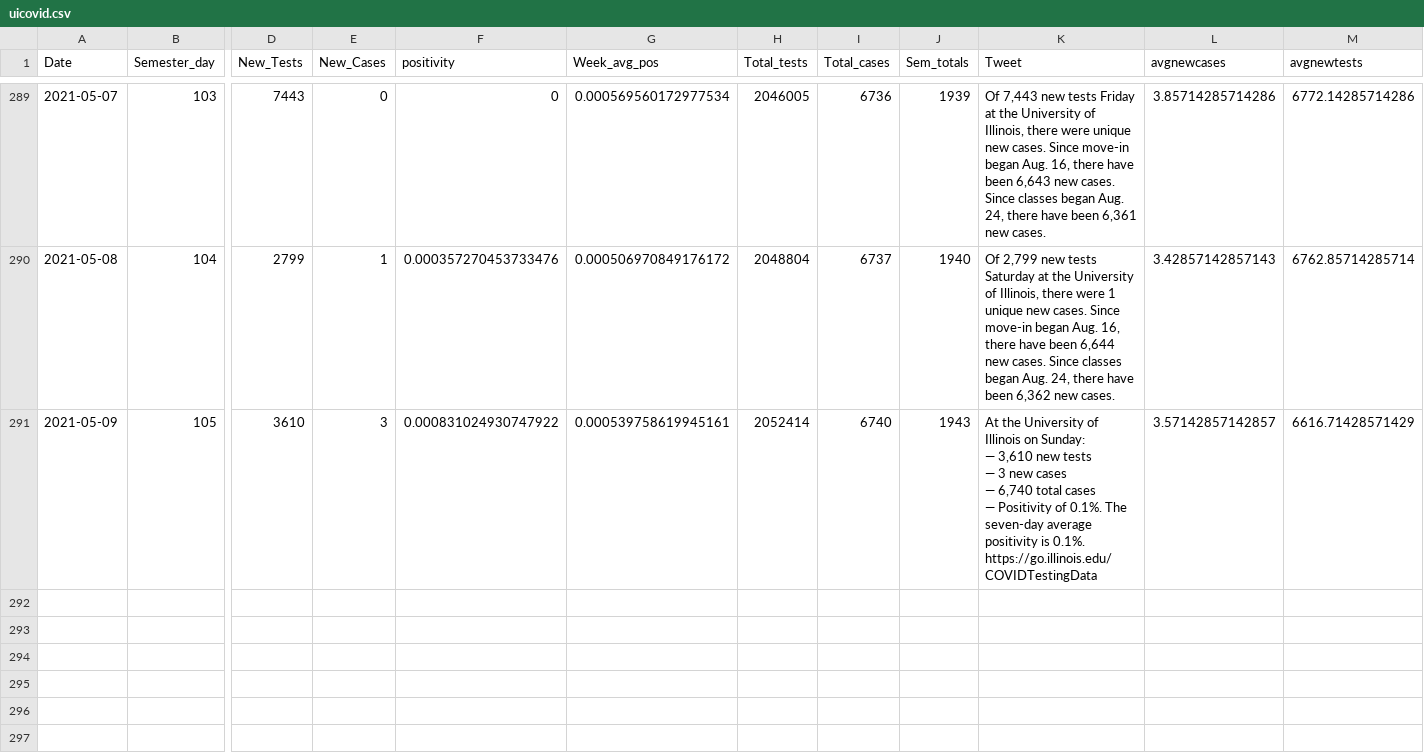
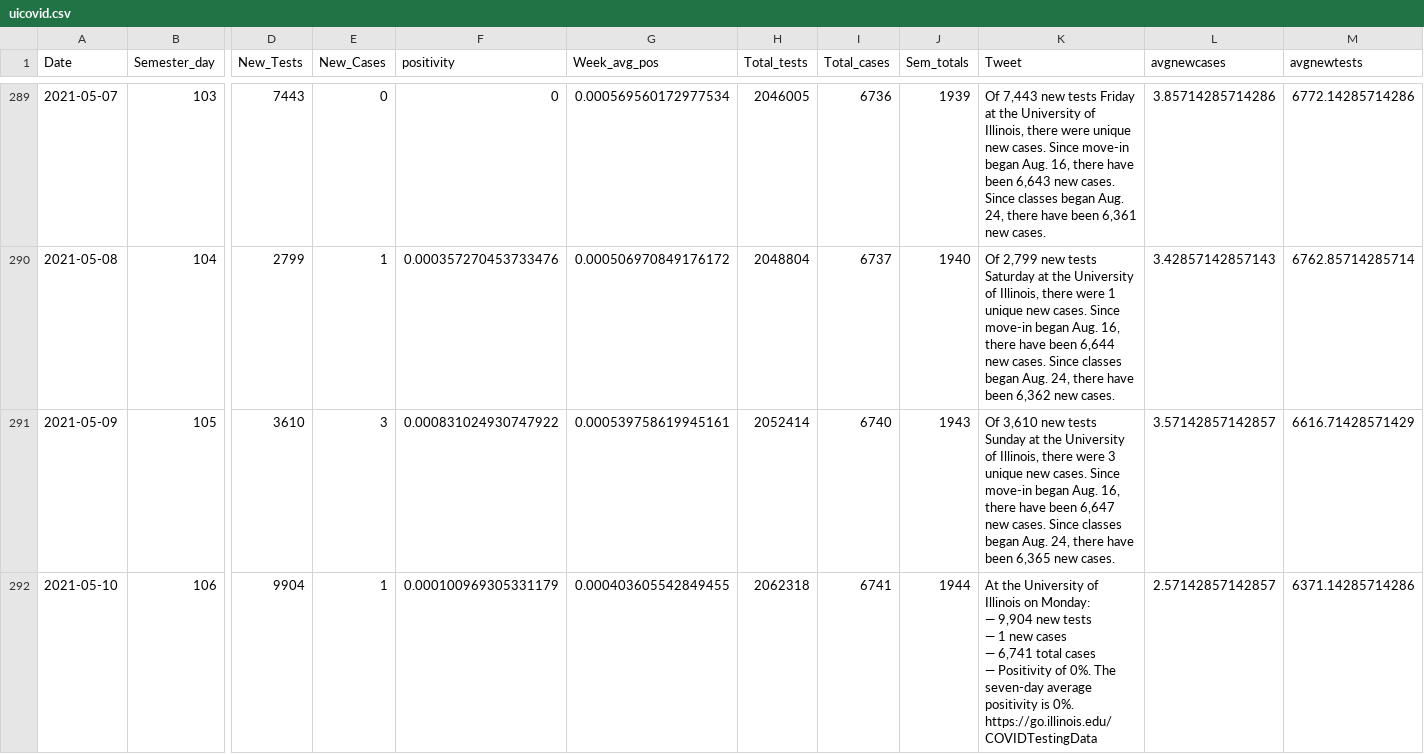
Before and after one commit to bzigterman/CUcovid, a CSV file: data/uicovid.csv, drawn as a sheet; only a part is shown, gaps mark what is left out; rows hold the shown columns only; ↵ is a line break in a cell; the diff names each change by its address in the sheet, - before the commit and + after, or states it on an @@ line.

```diff
--- a/data/uicovid.csv
+++ b/data/uicovid.csv
-K291 (Tweet): At the University of Illinois on Sunday: ↵ — 3,610 new tests ↵ — 3 new cases ↵ — 6,740 total cases ↵ — Positivity of 0.1%. The seven-day average positivity is 0.1%. ↵ https://go.illinois.edu/COVIDTestingData
+K291 (Tweet): Of 3,610 new tests Sunday at the University of Illinois, there were 3 unique new cases. Since move-in began Aug. 16, there have been 6,647 new cases. Since classes began Aug. 24, there have been 6,365 new cases.
+row 292: 2021-05-10 | 106 | 9904 | 1 | 0.000100969305331179 | 0.000403605542849455 | 2062318 | 6741 | 1944 | At the University of Illinois on Monday: ↵ — 9,904 new tests ↵ — 1 new cases ↵ — 6,741 total cases ↵ — Positivity of 0%. The seven-day average positivity is 0%. ↵ https://go.illinois.edu/COVIDTestingData | 2.57142857142857 | 6371.14285714286
```
Also changed, not shown: data/CUcovid.csv, 12 other files.
